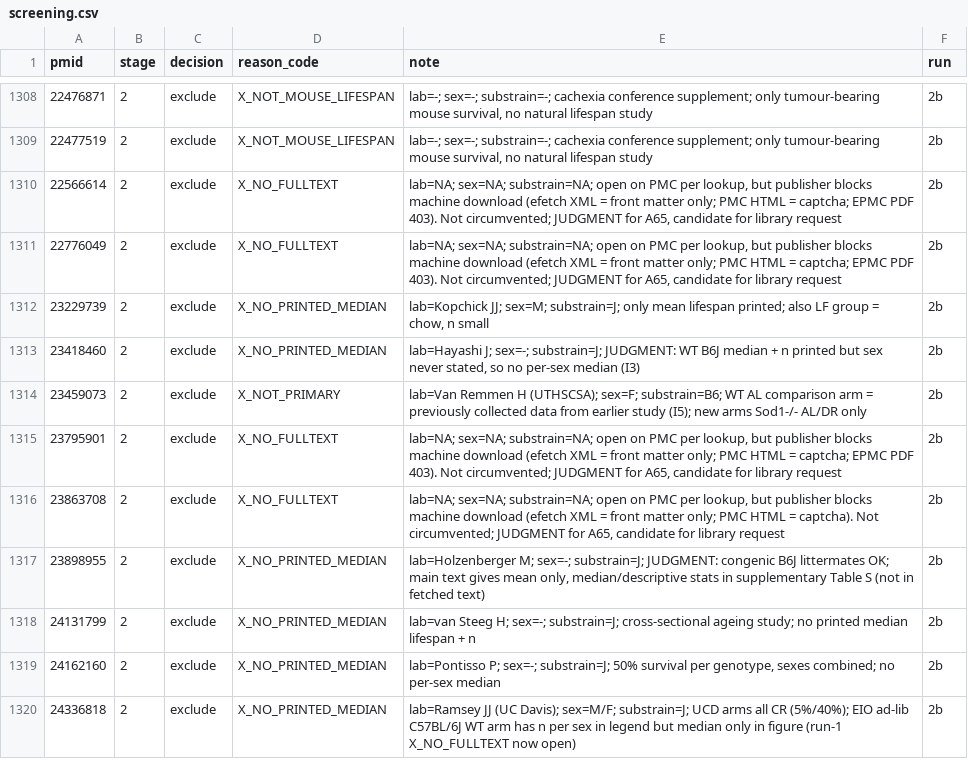
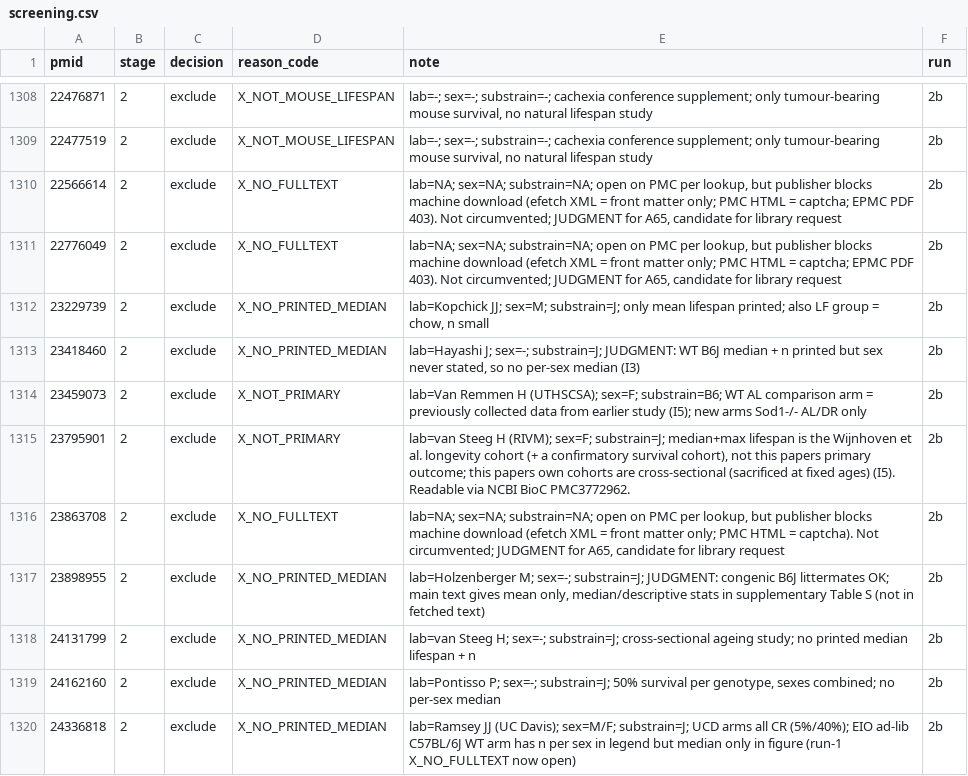
Before and after one commit to astra-longevity/Astra, a CSV file: literature/lifespan/c57bl6-range/screening.csv, drawn as a sheet; only a part is shown, gaps mark what is left out.

Commit message:
literature: drop 23795901 from manual-download (readable via NCBI BioC), screen as X_NOT_PRIMARY (54 for human), no number read
Agent: A71

```diff
--- a/literature/lifespan/c57bl6-range/screening.csv
+++ b/literature/lifespan/c57bl6-range/screening.csv
@@ -1314,3 +1314,3 @@ pmid,stage,decision,reason_code,note,run
 23459073,2,exclude,X_NOT_PRIMARY,lab=Van Remmen H (UTHSCSA); sex=F; substrain=B6; WT AL comparison arm = previously collected data from earlier study (I5); new arms Sod1-/- AL/DR only,2b
-23795901,2,exclude,X_NO_FULLTEXT,"lab=NA; sex=NA; substrain=NA; open on PMC per lookup, but publisher blocks machine download (efetch XML = front matter only; PMC HTML = captcha; EPMC PDF 403). Not circumvented; JUDGMENT for A65, candidate for library request",2b
+23795901,2,exclude,X_NOT_PRIMARY,"lab=van Steeg H (RIVM); sex=F; substrain=J; median+max lifespan is the Wijnhoven et al. longevity cohort (+ a confirmatory survival cohort), not this papers primary outcome; this papers own cohorts are cross-sectional (sacrificed at fixed ages) (I5). Readable via NCBI BioC PMC3772962.",2b
 23863708,2,exclude,X_NO_FULLTEXT,"lab=NA; sex=NA; substrain=NA; open on PMC per lookup, but publisher blocks machine download (efetch XML = front matter only; PMC HTML = captcha). Not circumvented; JUDGMENT for A65, candidate for library request",2b
```
Also changed, not shown: literature/lifespan/c57bl6-range/manual-download.tsv, 1 other file.
